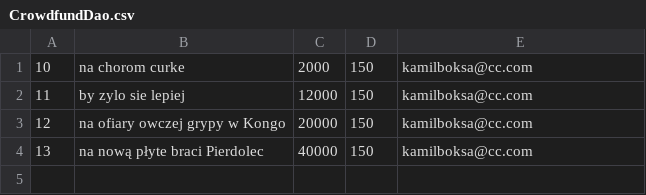
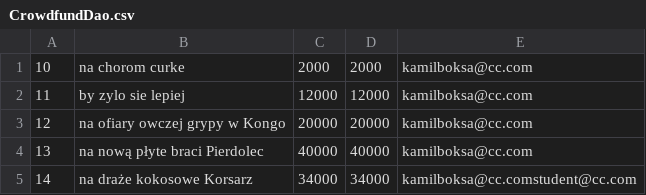
Before and after one commit to LMalko/Queststore, a CSV file: csv/CrowdfundDao.csv, drawn as a sheet.

Commit message:
Change initial price in CrowdfundDao.csv

```diff
--- a/csv/CrowdfundDao.csv
+++ b/csv/CrowdfundDao.csv
@@ -1,4 +1,5 @@
-10,na chorom curke,2000,150, kamilboksa@cc.com
-11,by zylo sie lepiej,12000,150, kamilboksa@cc.com
-12,na ofiary owczej grypy w Kongo,20000,150, kamilboksa@cc.com
-13,na nową płyte braci Pierdolec,40000,150, kamilboksa@cc.com
+10,na chorom curke,2000,2000, kamilboksa@cc.com
+11,by zylo sie lepiej,12000,12000, kamilboksa@cc.com
+12,na ofiary owczej grypy w Kongo,20000,20000, kamilboksa@cc.com
+13,na nową płyte braci Pierdolec,40000,40000, kamilboksa@cc.com
+14,na draże kokosowe Korsarz,34000,34000,kamilboksa@cc.comstudent@cc.com
```
